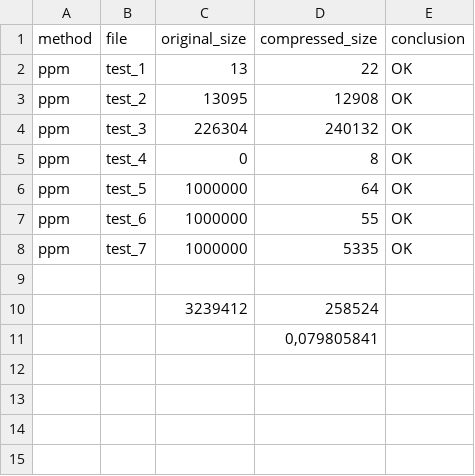
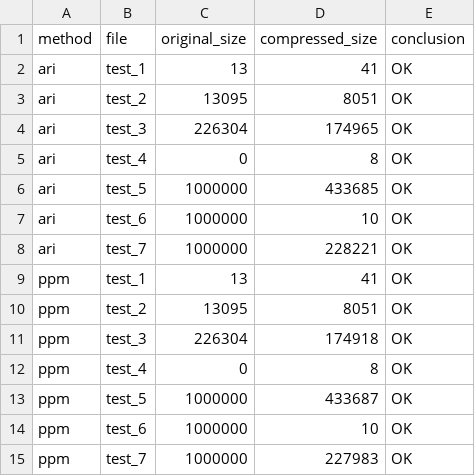
Before and after one commit to Bogachevv/compressor, a CSV file: results_base_ppm.csv, drawn as a sheet.

Commit message:
Rewrite ~compressed_file()

```diff
--- a/results_base_ppm.csv
+++ b/results_base_ppm.csv
@@ -1,11 +1,15 @@
 method;file;original_size;compressed_size;conclusion
-ppm;test_1;13;22;OK
-ppm;test_2;13095;12908;OK
-ppm;test_3;226304;240132;OK
+ari;test_1;13;41;OK
+ari;test_2;13095;8051;OK
+ari;test_3;226304;174965;OK
+ari;test_4;0;8;OK
+ari;test_5;1000000;433685;OK
+ari;test_6;1000000;10;OK
+ari;test_7;1000000;228221;OK
+ppm;test_1;13;41;OK
+ppm;test_2;13095;8051;OK
+ppm;test_3;226304;174918;OK
 ppm;test_4;0;8;OK
-ppm;test_5;1000000;64;OK
-ppm;test_6;1000000;55;OK
-ppm;test_7;1000000;5335;OK
-;;;;
-;;3239412;258524;
-;;;0,079805841;
+ppm;test_5;1000000;433687;OK
+ppm;test_6;1000000;10;OK
+ppm;test_7;1000000;227983;OK
```
Also changed, not shown: 2 other files.
